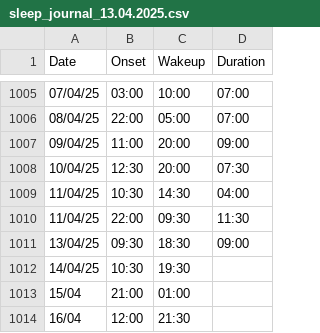
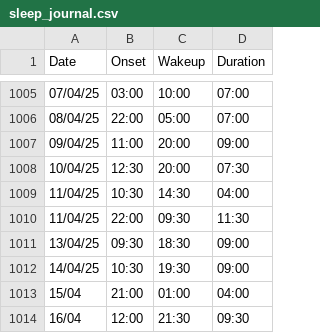
Before and after one commit to egoareguer/sleep_plotting, a CSV file: assets/sleep_journal.csv (was assets/sleep_journal_13.04.2025.csv), drawn as a sheet; only a part is shown, gaps mark what is left out; the diff names each change by its address in the sheet, - before the commit and + after, or states it on an @@ line.

```diff
--- a/assets/sleep_journal_13.04.2025.csv
+++ b/assets/sleep_journal.csv
-D1012 (Duration): (empty)
+D1012 (Duration): 09:00
-D1013 (Duration): (empty)
+D1013 (Duration): 04:00
-D1014 (Duration): (empty)
+D1014 (Duration): 09:30
```
Also changed, not shown: assets/sleep_journal_cleaned.csv, 2 other files.
